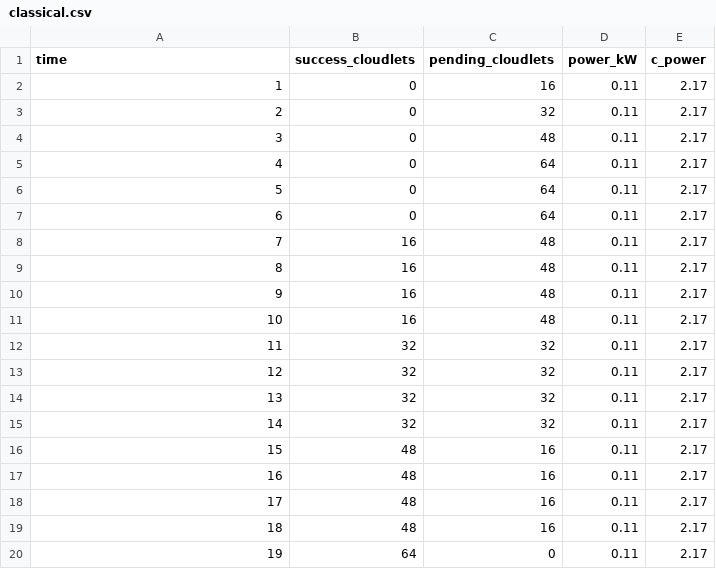
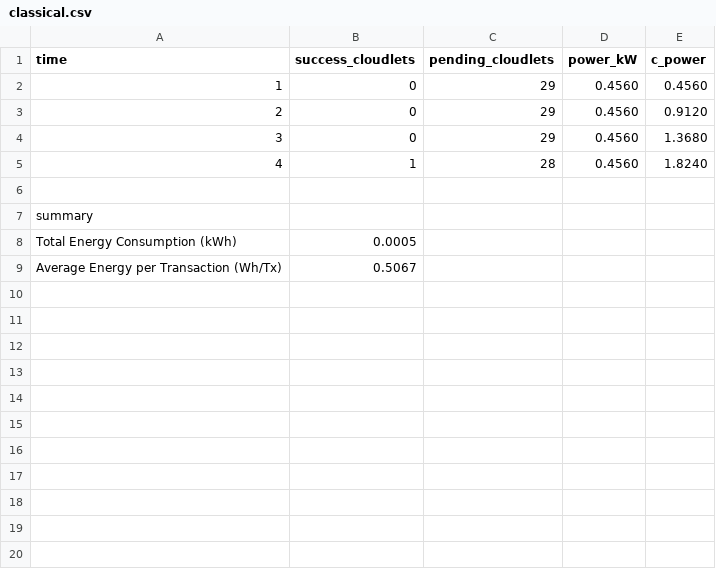
Before and after one commit to Maszz/cloudsimplus-demo, a CSV file: output/csv/classical.csv, drawn as a sheet.

```diff
--- a/output/csv/classical.csv
+++ b/output/csv/classical.csv
@@ -1,20 +1,9 @@
 time,success_cloudlets,pending_cloudlets,power_kW,c_power
-1,0,16,0.11,2.17
-2,0,32,0.11,2.17
-3,0,48,0.11,2.17
-4,0,64,0.11,2.17
-5,0,64,0.11,2.17
-6,0,64,0.11,2.17
-7,16,48,0.11,2.17
-8,16,48,0.11,2.17
-9,16,48,0.11,2.17
-10,16,48,0.11,2.17
-11,32,32,0.11,2.17
-12,32,32,0.11,2.17
-13,32,32,0.11,2.17
-14,32,32,0.11,2.17
-15,48,16,0.11,2.17
-16,48,16,0.11,2.17
-17,48,16,0.11,2.17
-18,48,16,0.11,2.17
-19,64,0,0.11,2.17
+1,0,29,0.4560,0.4560
+2,0,29,0.4560,0.9120
+3,0,29,0.4560,1.3680
+4,1,28,0.4560,1.8240
+
+summary
+Total Energy Consumption (kWh),0.0005
+Average Energy per Transaction (Wh/Tx),0.5067
```
Also changed, not shown: 7 other files.
